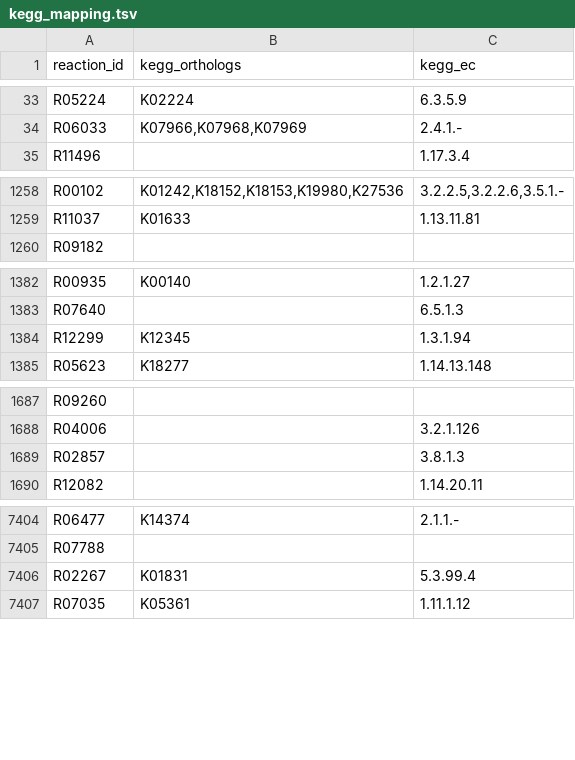
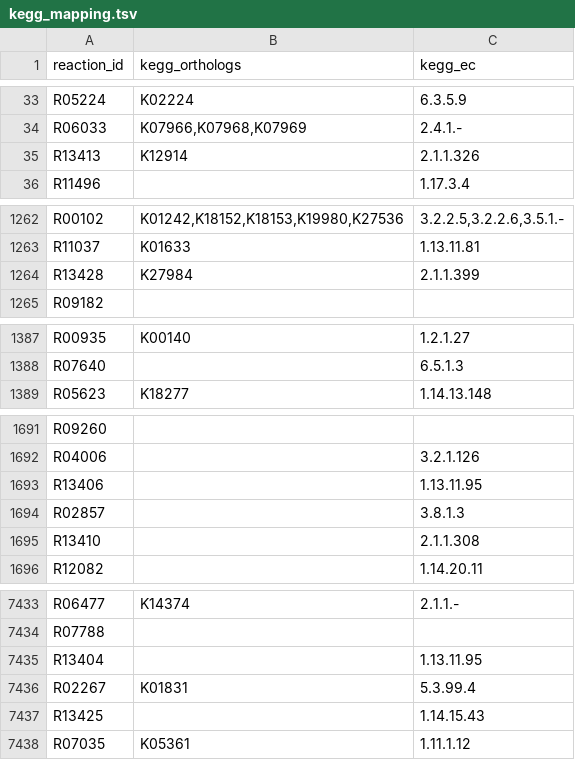
Before and after one commit to ArnaudBelcour/kegg2bipartitegraph, a TSV file: kegg2bipartitegraph/data/kegg_model/kegg_mapping.tsv, drawn as a sheet; only a part is shown, gaps mark what is left out; the diff covers the shown part only.

```diff
--- a/kegg2bipartitegraph/data/kegg_model/kegg_mapping.tsv
+++ b/kegg2bipartitegraph/data/kegg_model/kegg_mapping.tsv
@@ -34,2 +34,3 @@ R05224	K02224	6.3.5.9
 R06033	K07966,K07968,K07969	2.4.1.-
+R13413	K12914	2.1.1.326
 R11496		1.17.3.4
@@ -1259,2 +1263,3 @@ R00102	K01242,K18152,K18153,K19980,K27536	3.2.2.5,3.2.2.6,3.5.1.-
 R11037	K01633	1.13.11.81
+R13428	K27984	2.1.1.399
 R09182		
@@ -1383,3 +1388,2 @@ R00935	K00140	1.2.1.27
 R07640		6.5.1.3
-R12299	K12345	1.3.1.94
 R05623	K18277	1.14.13.148
@@ -1688,3 +1692,5 @@ R09260
 R04006		3.2.1.126
+R13406		1.13.11.95
 R02857		3.8.1.3
+R13410		2.1.1.308
 R12082		1.14.20.11
@@ -7405,3 +7434,5 @@ R06477	K14374	2.1.1.-
 R07788		
+R13404		1.13.11.95
 R02267	K01831	5.3.99.4
+R13425		1.14.15.43
 R07035	K05361	1.11.1.12
```
Also changed, not shown: 50 added rows, 3 removed rows and 42 edited cells elsewhere in this file, kegg2bipartitegraph/data/kegg_model/ec_to_gos.tsv, kegg2bipartitegraph/data/kegg_model/kegg_compound_name.tsv, 17 other files.
